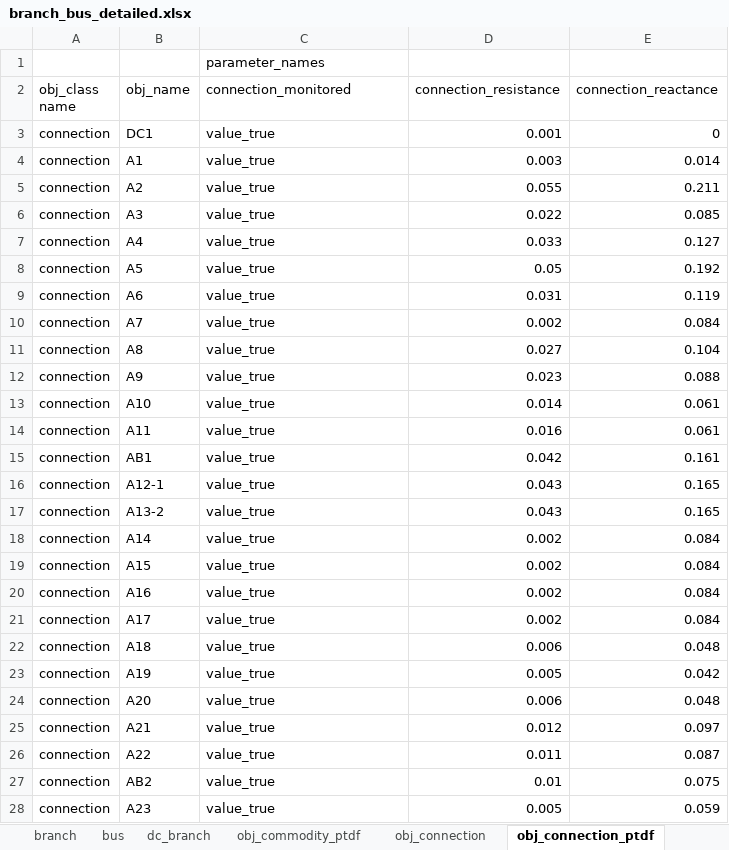
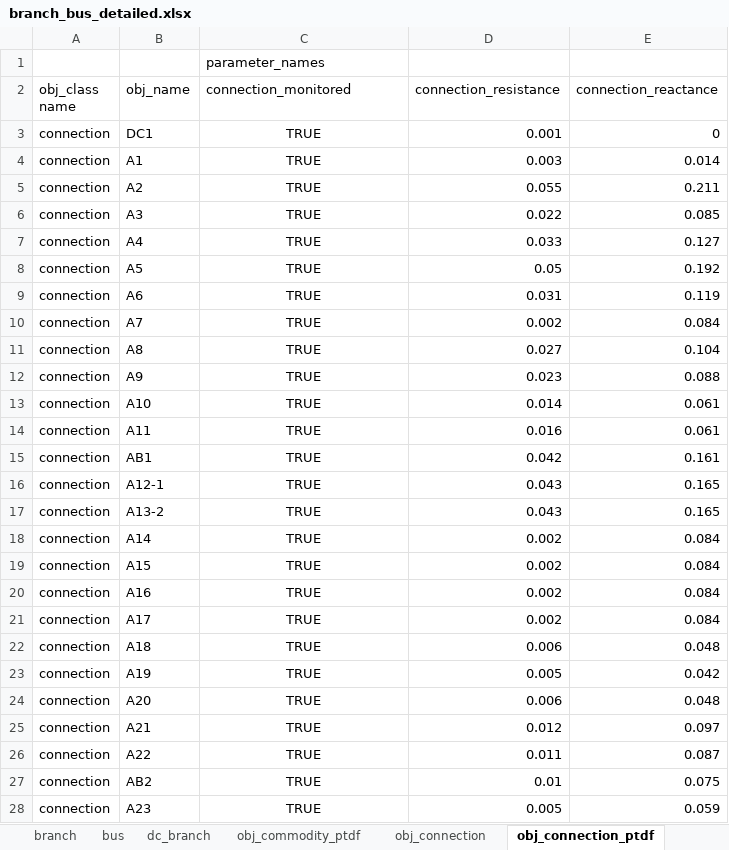
Before and after one commit to Spine-project/spinetoolbox_rts-glmc, an Excel workbook: spine_rts-gmlc/datasets/branch_bus_detailed.xlsx, sheet obj_connection_ptdf, drawn as a sheet; only a part is shown; values as stored, in another font and other column widths than the file's, no borders; the diff covers the shown part only; the diff names each change by its address in the sheet, - before the commit and + after, or states it on an @@ line.

```diff
--- a/spine_rts-gmlc/datasets/branch_bus_detailed.xlsx (sheet obj_connection_ptdf)
+++ b/spine_rts-gmlc/datasets/branch_bus_detailed.xlsx (sheet obj_connection_ptdf)
-C3:C28 (connection_monitored): value_true
+C3:C28 (connection_monitored): TRUE
-C3:C28 alignment: left
+C3:C28 alignment: center
```
Also changed, not shown: 95 edited cells and cell formats elsewhere in this sheet, spine_rts-gmlc/datasets/gen.xlsx, spine_rts-gmlc/datasets/output_parameters.xlsx, 3 other files.
